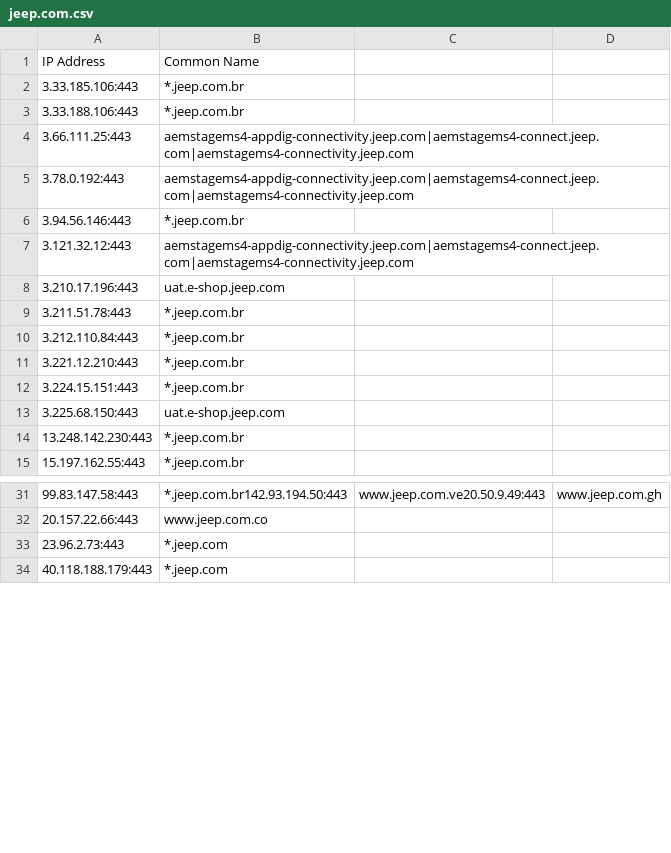
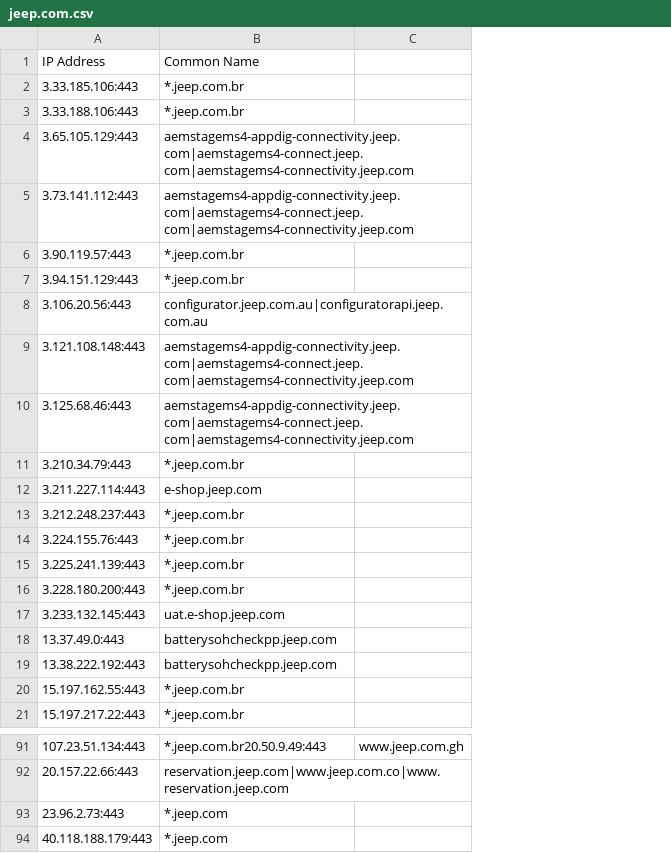
Before and after one commit to 0xhebo17/cloud_data, a CSV file: outputs/kaeferjaeger/jeep.com.csv, drawn as a sheet; only a part is shown, gaps mark what is left out; removed rows and columns are numbered as before the commit, all else as after; the diff covers the shown part only; the diff names each change by its address in the sheet, - before the commit and + after, or states it on an @@ line.

```diff
--- a/outputs/kaeferjaeger/jeep.com.csv
+++ b/outputs/kaeferjaeger/jeep.com.csv
-column A, rows 1-15: IP Address | 3.33.185.106:443 | 3.33.188.106:443 | 3.66.111.25:443 | 3.78.0.192:443 | 3.94.56.146:443 | 3.121.32.12:443 | 3.210.17.196:443 | 3.211.51.78:443 | 3.212.110.84:443 | 3.221.12.210:443 | 3.224.15.151:443 | 3.225.68.150:443 | 13.248.142.230:443 | 15.197.162.55:443; rows 31-34: 99.83.147.58:443 | 20.157.22.66:443 | 23.96.2.73:443 | 40.118.188.179:443
+column A, rows 1-6: IP Address | 3.33.185.106:443 | 3.33.188.106:443 | 3.65.105.129:443 | 3.73.141.112:443 | 3.90.119.57:443; row 9: 3.121.108.148:443; rows 12-17: 3.211.227.114:443 | 3.212.248.237:443 | 3.224.155.76:443 | 3.225.241.139:443 | 3.228.180.200:443 | 3.233.132.145:443; rows 20-21: 15.197.162.55:443 | 15.197.217.22:443; rows 91-94: 107.23.51.134:443 | 20.157.22.66:443 | 23.96.2.73:443 | 40.118.188.179:443
-column C, row 31: www.jeep.com.ve20.50.9.49:443
+row 7: 3.94.151.129:443 | *.jeep.com.br
+row 8: 3.106.20.56:443 | configurator.jeep.com.au|configuratorapi.jeep.com.au
+row 10: 3.125.68.46:443 | aemstagems4-appdig-connectivity.jeep.com|aemstagems4-connect.jeep.com|aemstagems4-connectivity.jeep.com
+row 11: 3.210.34.79:443 | *.jeep.com.br
-B12: uat.e-shop.jeep.com
+B12: e-shop.jeep.com
+row 18: 13.37.49.0:443 | batterysohcheckpp.jeep.com
+row 19: 13.38.222.192:443 | batterysohcheckpp.jeep.com
-B91: *.jeep.com.br142.93.194.50:443
+B91: *.jeep.com.br20.50.9.49:443
-B92: www.jeep.com.co
+B92: reservation.jeep.com|www.jeep.com.co|www.reservation.jeep.com
```
Also changed, not shown: 54 added rows elsewhere in this file, outputs/jeep.com_data.csv.
